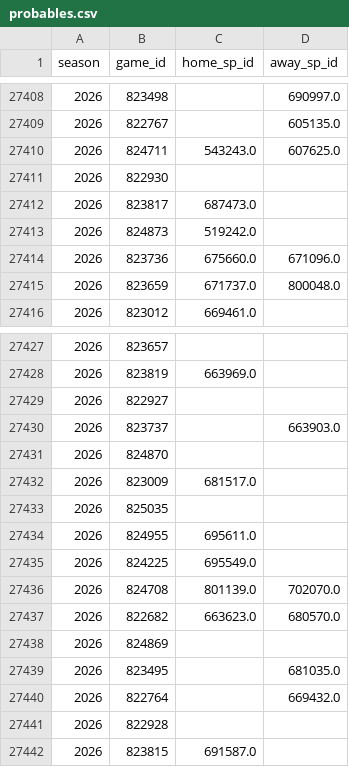
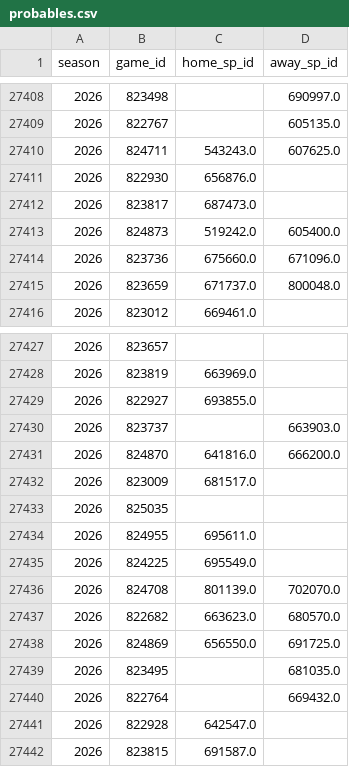
Before and after one commit to JarvisLee511/mlb-playoff-predictor-2026, a CSV file: data/probables.csv, drawn as a sheet; only a part is shown, gaps mark what is left out.

```diff
--- a/data/probables.csv
+++ b/data/probables.csv
@@ -27410,5 +27410,5 @@ season,game_id,home_sp_id,away_sp_id
 2026,824711,543243.0,607625.0
-2026,822930,,
+2026,822930,656876.0,
 2026,823817,687473.0,
-2026,824873,519242.0,
+2026,824873,519242.0,605400.0
 2026,823736,675660.0,671096.0
@@ -27428,5 +27428,5 @@ season,game_id,home_sp_id,away_sp_id
 2026,823819,663969.0,
-2026,822927,,
+2026,822927,693855.0,
 2026,823737,,663903.0
-2026,824870,,
+2026,824870,641816.0,666200.0
 2026,823009,681517.0,
@@ -27437,6 +27437,6 @@ season,game_id,home_sp_id,away_sp_id
 2026,822682,663623.0,680570.0
-2026,824869,,
+2026,824869,656550.0,691725.0
 2026,823495,,681035.0
 2026,822764,,669432.0
-2026,822928,,
+2026,822928,642547.0,
 2026,823815,691587.0,
```
Also changed, not shown: 3 other files.
